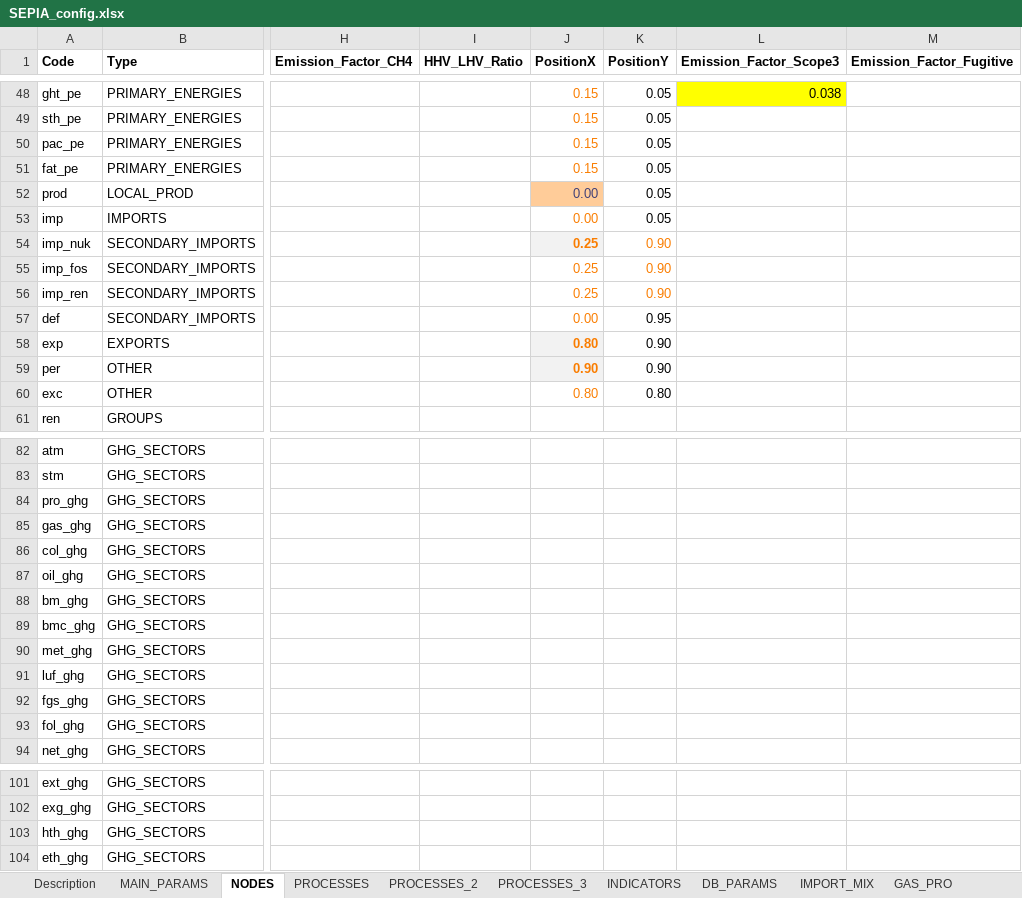
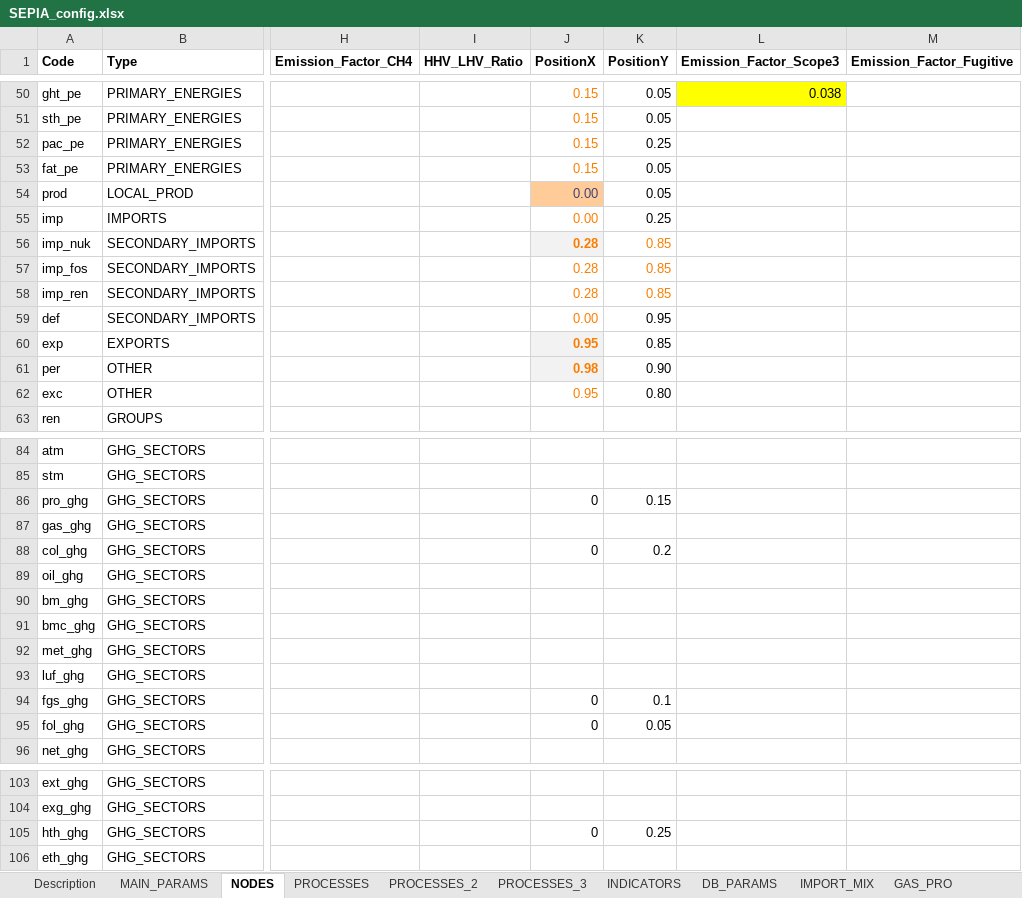
Before and after one commit to UmairTareen/pypsa-eur, an Excel workbook: SEPIA/SEPIA_config.xlsx, sheet NODES, drawn as a sheet; only a part is shown, gaps mark what is left out; values as stored, in another font and other column widths than the file's, no borders; charts and pictures not drawn; addresses are those after the commit; the diff covers the shown part only; the diff names each change by its address in the sheet, - before the commit and + after, or states it on an @@ line.

```diff
--- a/SEPIA/SEPIA_config.xlsx (sheet NODES)
+++ b/SEPIA/SEPIA_config.xlsx (sheet NODES)
-K52 (PositionY): 0.05
+K52 (PositionY): 0.25
-K55 (PositionY): 0.05
+K55 (PositionY): 0.25
-J56:J58 (PositionX): 0.25
+J56:J58 (PositionX): 0.28
-K56:K58 (PositionY): 0.90
+K56:K58 (PositionY): 0.85
-J60 (PositionX): 0.80
+J60 (PositionX): 0.95
-K60 (PositionY): 0.90
+K60 (PositionY): 0.85
-J61 (PositionX): 0.90
+J61 (PositionX): 0.98
-J62 (PositionX): 0.80
+J62 (PositionX): 0.95
-J86 (PositionX): (empty)
+J86 (PositionX): 0
-K86 (PositionY): (empty)
+K86 (PositionY): 0.15
-J88 (PositionX): (empty)
+J88 (PositionX): 0
-K88 (PositionY): (empty)
+K88 (PositionY): 0.2
-J94:J95 (PositionX): (empty)
+J94:J95 (PositionX): 0
-K94 (PositionY): (empty)
+K94 (PositionY): 0.1
-K95 (PositionY): (empty)
+K95 (PositionY): 0.05
-J105 (PositionX): (empty)
+J105 (PositionX): 0
-K105 (PositionY): (empty)
+K105 (PositionY): 0.25
```
Also changed, not shown: 2 added rows and 24 edited cells elsewhere in this sheet, sheet PROCESSES, formulas that keep their value, 43 other files.
